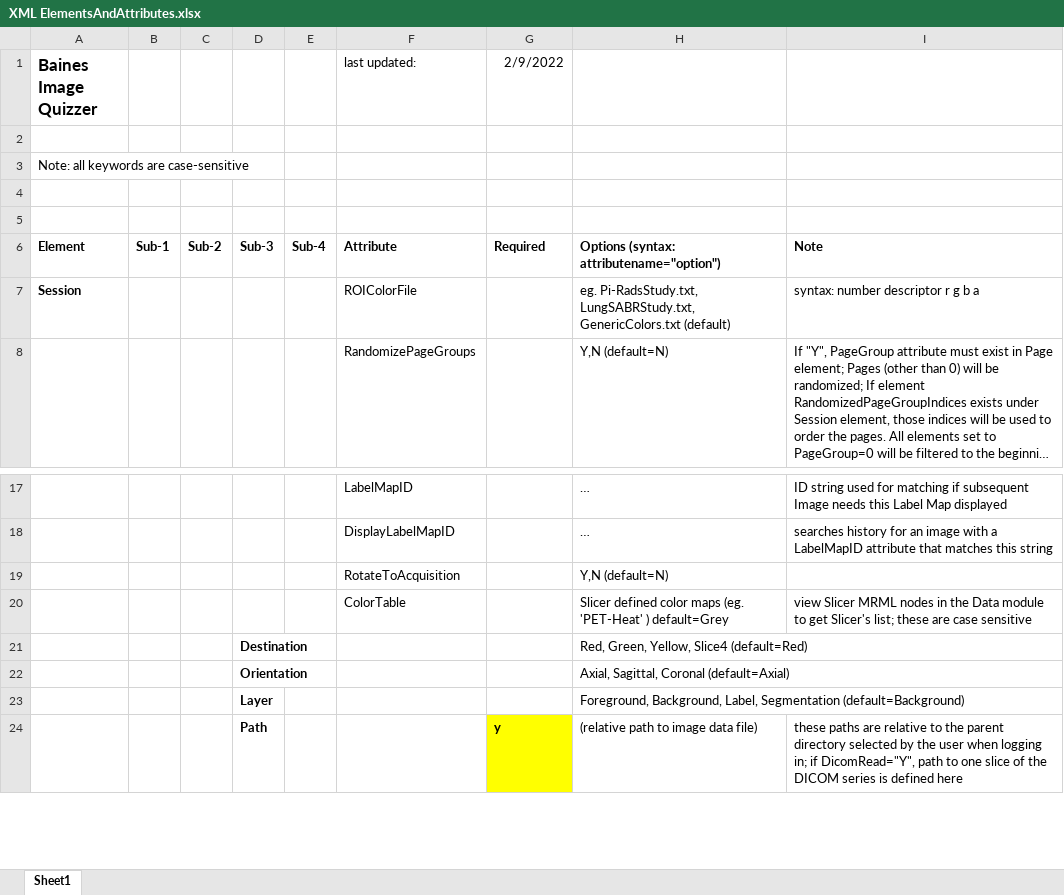
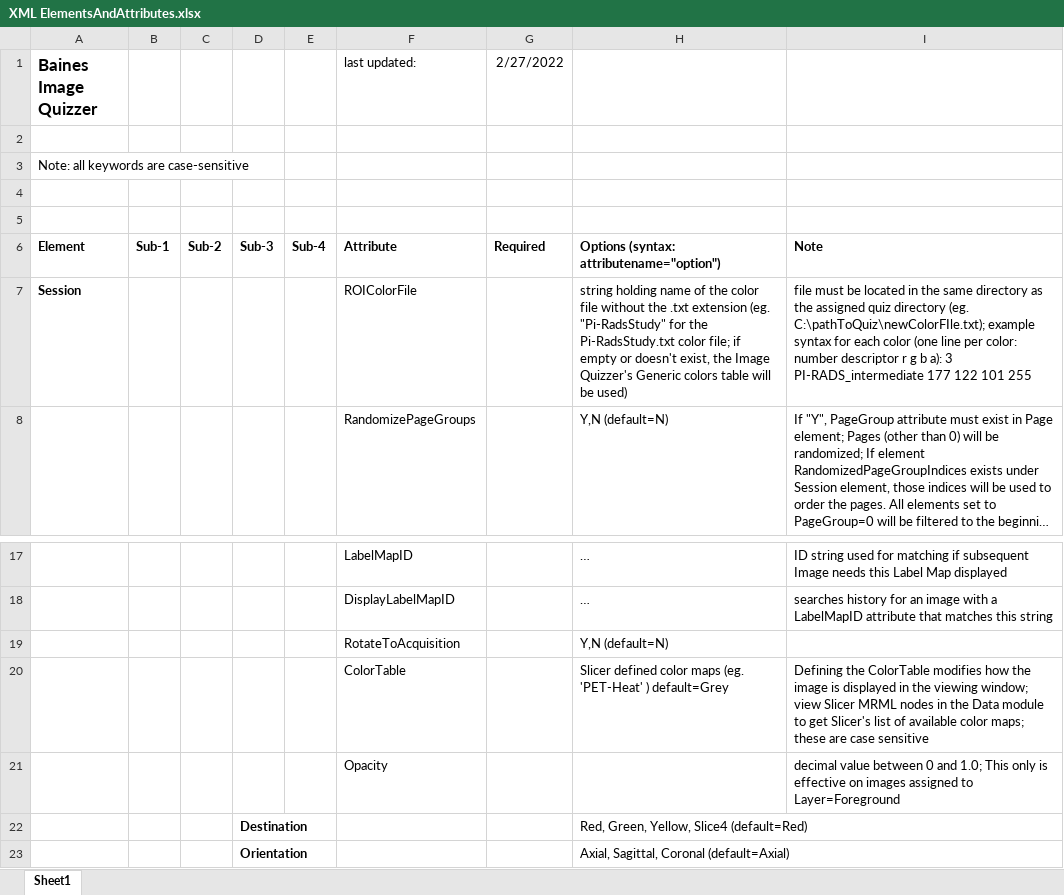
Before and after one commit to baines-imaging-research-laboratory/BainesImageQuizzer, an Excel workbook: Documentation/XML ElementsAndAttributes.xlsx, sheet Sheet1, drawn as a sheet; only a part is shown, gaps mark what is left out; the shorter side is filled out with more unchanged rows; long unchanged cells end in …; values as stored, in another font and other column widths than the file's, no borders; the diff names each change by its address in the sheet, - before the commit and + after, or states it on an @@ line.

Commit message:
Modify required location of a custom ROIColorFile to be in the same directory as the customized Quiz being opened. ; This allows the study coordinator to keep customized quiz and color file together. ; (Previously, the coordinator would have to load a customized color tabl into the Image Quizzer Resources/ColorFiles folder.)

```diff
--- a/Documentation/XML ElementsAndAttributes.xlsx (sheet Sheet1)
+++ b/Documentation/XML ElementsAndAttributes.xlsx (sheet Sheet1)
-G1: 2/9/2022
+G1: 2/27/2022
-H7: eg. Pi-RadsStudy.txt, LungSABRStudy.txt, GenericColors.txt (default)
+H7: string holding name of the color file without the .txt extension (eg. "Pi-RadsStudy" for the Pi-RadsStudy.txt color file; if empty or doesn't exist, the Image Quizzer's Generic colors table will be used)
-I7: syntax: number descriptor r g b a
+I7: file must be located in the same directory as the assigned quiz directory (eg. C:\pathToQuiz\newColorFIle.txt); example syntax for each color (one line per color: number descriptor r g b a): 3 PI-RADS_intermediate 177 122 101 255
-I20: view Slicer MRML nodes in the Data module to get Slicer's list; these are…
+I20: Defining the ColorTable modifies how the image is displayed in the viewing window; view Slicer MRML nodes in the Data module to get Slicer's list of available color maps; these are…
+row 21:  |  |  |  |  | Opacity |  |  | decimal value between 0 and 1.0; This only is effective on images assigned to Layer=Foreground
```
Also changed, not shown: 6 other files.
